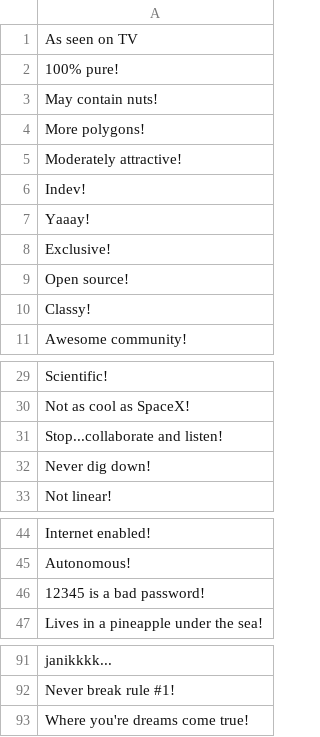
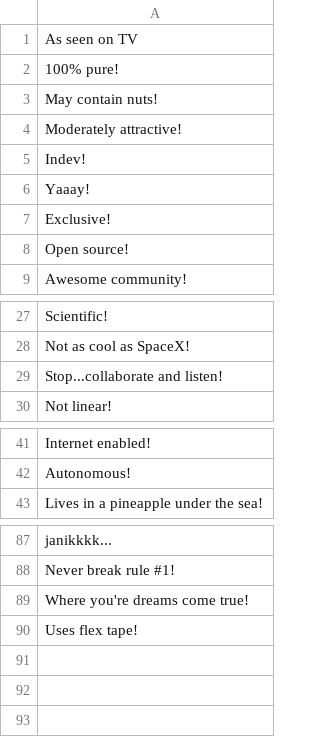
Before and after one commit to owenmoogk/owenmoogk.github.io, a CSV file: assets/splashes.csv, drawn as a sheet; only a part is shown, gaps mark what is left out; removed rows and columns are numbered as before the commit, all else as after; the diff names each change by its address in the sheet, - before the commit and + after, or states it on an @@ line.

Commit message:
updated splashes

```diff
--- a/assets/splashes.csv
+++ b/assets/splashes.csv
-row 4: More polygons!
-row 10: Classy!
-row 32: Never dig down!
-row 46: 12345 is a bad password!
+row 90: Uses flex tape!
```
